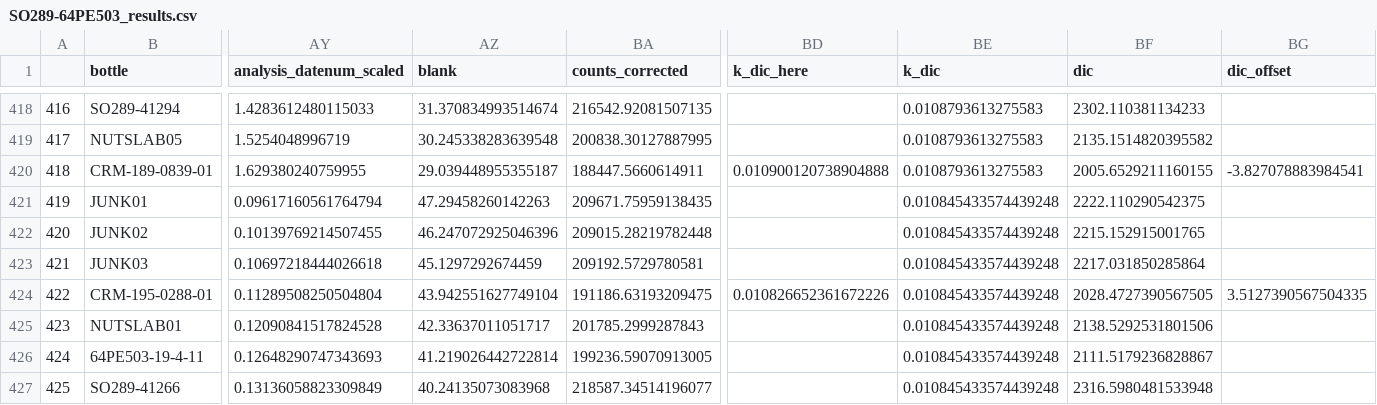
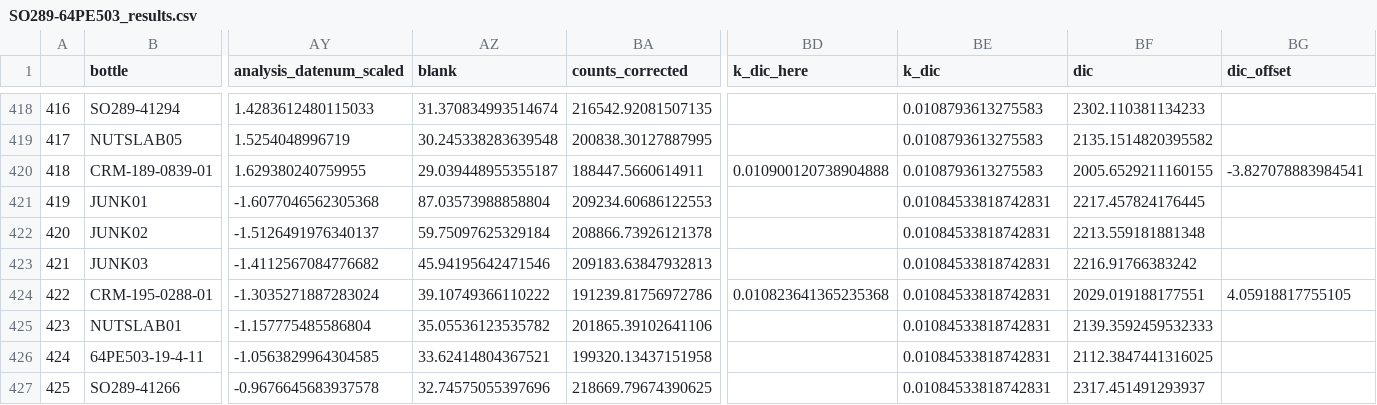
Before and after one commit to louisedelaigue/R2CO2-processing, a CSV file: SO289-64PE503/data/SO289-64PE503_results.csv, drawn as a sheet; only a part is shown, gaps mark what is left out; the diff covers the shown part only; the diff names each change by its address in the sheet, - before the commit and + after, or states it on an @@ line.

```diff
--- a/SO289-64PE503/data/SO289-64PE503_results.csv
+++ b/SO289-64PE503/data/SO289-64PE503_results.csv
-AY421 (analysis_datenum_scaled): 0.09617160561764794
+AY421 (analysis_datenum_scaled): -1.6077046562305368
-AZ421 (blank): 47.29458260142263
+AZ421 (blank): 87.03573988858804
-BA421 (counts_corrected): 209671.75959138435
+BA421 (counts_corrected): 209234.60686122553
-BE421:BE427 (k_dic): 0.010845433574439248
+BE421:BE427 (k_dic): 0.01084533818742831
-BF421 (dic): 2222.110290542375
+BF421 (dic): 2217.457824176445
-AY422 (analysis_datenum_scaled): 0.10139769214507455
+AY422 (analysis_datenum_scaled): -1.5126491976340137
-AZ422 (blank): 46.247072925046396
+AZ422 (blank): 59.75097625329184
-BA422 (counts_corrected): 209015.28219782448
+BA422 (counts_corrected): 208866.73926121378
-BF422 (dic): 2215.152915001765
+BF422 (dic): 2213.559181881348
-AY423 (analysis_datenum_scaled): 0.10697218444026618
+AY423 (analysis_datenum_scaled): -1.4112567084776682
-AZ423 (blank): 45.1297292674459
+AZ423 (blank): 45.94195642471546
-BA423 (counts_corrected): 209192.5729780581
+BA423 (counts_corrected): 209183.63847932813
-BF423 (dic): 2217.031850285864
+BF423 (dic): 2216.91766383242
-AY424 (analysis_datenum_scaled): 0.11289508250504804
+AY424 (analysis_datenum_scaled): -1.3035271887283024
-AZ424 (blank): 43.942551627749104
+AZ424 (blank): 39.10749366110222
-BA424 (counts_corrected): 191186.63193209475
+BA424 (counts_corrected): 191239.81756972786
-BD424 (k_dic_here): 0.010826652361672226
+BD424 (k_dic_here): 0.010823641365235368
-BF424 (dic): 2028.4727390567505
+BF424 (dic): 2029.019188177551
-BG424 (dic_offset): 3.5127390567504335
+BG424 (dic_offset): 4.05918817755105
-AY425 (analysis_datenum_scaled): 0.12090841517824528
+AY425 (analysis_datenum_scaled): -1.157775485586804
-AZ425 (blank): 42.33637011051717
+AZ425 (blank): 35.05536123535782
-BA425 (counts_corrected): 201785.2999287843
+BA425 (counts_corrected): 201865.39102641106
-BF425 (dic): 2138.5292531801506
+BF425 (dic): 2139.3592459532333
-AY426 (analysis_datenum_scaled): 0.12648290747343693
+AY426 (analysis_datenum_scaled): -1.0563829964304585
-AZ426 (blank): 41.219026442722814
+AZ426 (blank): 33.62414804367521
-BA426 (counts_corrected): 199236.59070913005
+BA426 (counts_corrected): 199320.13437151958
-BF426 (dic): 2111.5179236828867
+BF426 (dic): 2112.3847441316025
-AY427 (analysis_datenum_scaled): 0.13136058823309849
+AY427 (analysis_datenum_scaled): -0.9676645683937578
-AZ427 (blank): 40.24135073083968
+AZ427 (blank): 32.74575055397696
-BA427 (counts_corrected): 218587.34514196077
+BA427 (counts_corrected): 218669.79674390625
-BF427 (dic): 2316.5980481533948
+BF427 (dic): 2317.451491293937
```
Also changed, not shown: 131 edited cells elsewhere in this file, 8 other files.
